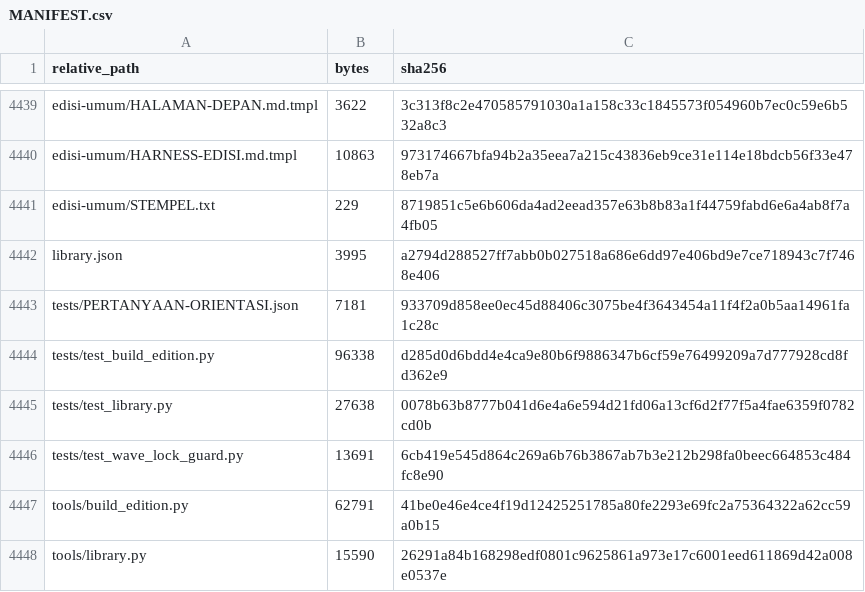
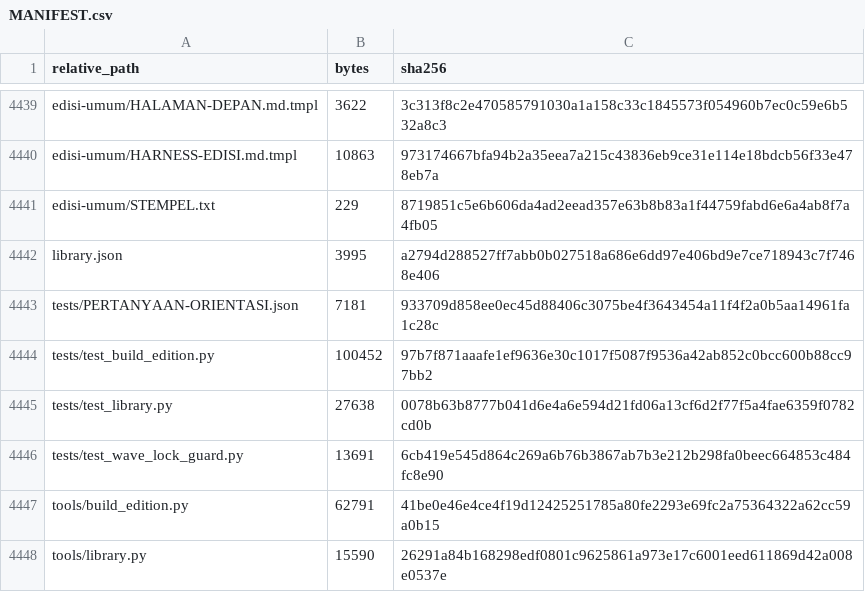
Before and after one commit to sixer0/AI-Knowledge-Library, a CSV file: MANIFEST.csv, drawn as a sheet; only a part is shown, gaps mark what is left out.

```diff
--- a/MANIFEST.csv
+++ b/MANIFEST.csv
@@ -4443,3 +4443,3 @@ library.json,3995,a2794d288527ff7abb0b027518a686e6dd97e406bd9e7ce718943c7f7468e4
 tests/PERTANYAAN-ORIENTASI.json,7181,933709d858ee0ec45d88406c3075be4f3643454a11f4f2a0b5aa14961fa1c28c
-tests/test_build_edition.py,96338,d285d0d6bdd4e4ca9e80b6f9886347b6cf59e76499209a7d777928cd8fd362e9
+tests/test_build_edition.py,100452,97b7f871aaafe1ef9636e30c1017f5087f9536a42ab852c0bcc600b88cc97bb2
 tests/test_library.py,27638,0078b63b8777b041d6e4a6e594d21fd06a13cf6d2f77f5a4fae6359f0782cd0b
```
Also changed, not shown: 1 other file.
